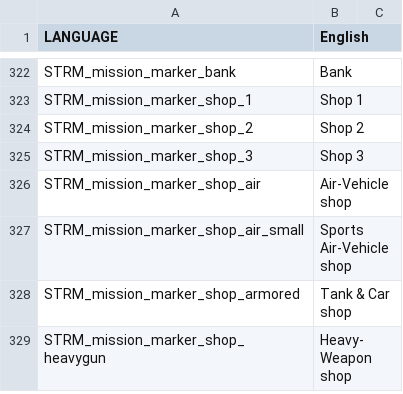
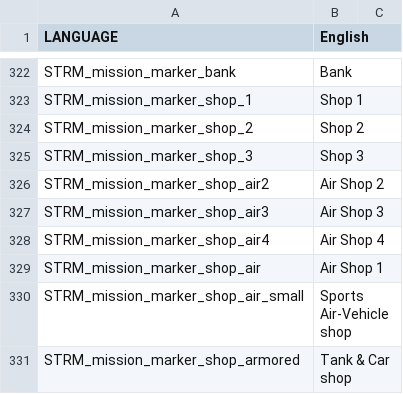
Before and after one commit to WeedMachine/DownUnder-2.0, a CSV file: stringtable.csv, drawn as a sheet; only a part is shown, gaps mark what is left out; the shorter side is filled out with more unchanged rows.

Commit message:
Added: Air Shops and Factorys

```diff
--- a/stringtable.csv
+++ b/stringtable.csv
@@ -325,3 +325,6 @@ STRM_mission_marker_shop_2,Shop 2,
 STRM_mission_marker_shop_3,Shop 3,
-STRM_mission_marker_shop_air,Air-Vehicle shop,
+STRM_mission_marker_shop_air2,Air Shop 2,
+STRM_mission_marker_shop_air3,Air Shop 3,
+STRM_mission_marker_shop_air4,Air Shop 4,
+STRM_mission_marker_shop_air,Air Shop 1,
 STRM_mission_marker_shop_air_small,Sports Air-Vehicle shop,
```
Also changed, not shown: 4 other files.
